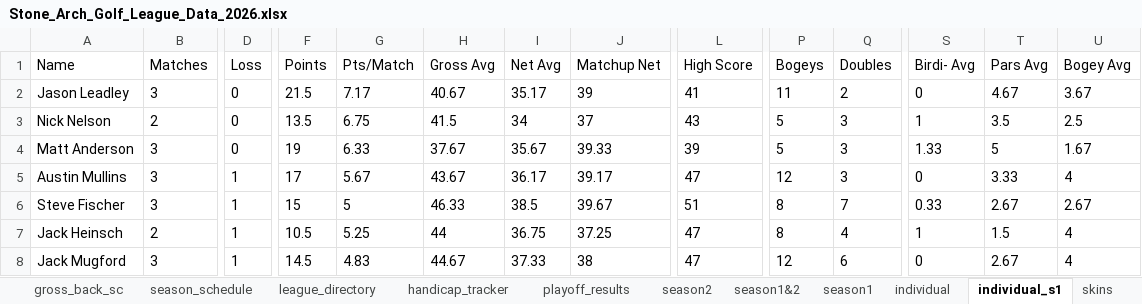
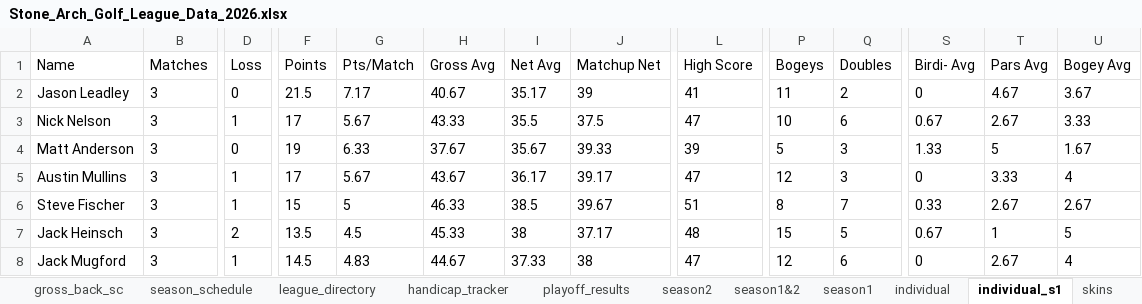
Before and after one commit to hankhopkins/sagl, an Excel workbook: data/Stone_Arch_Golf_League_Data_2026.xlsx, sheet individual_s1, drawn as a sheet; only a part is shown, gaps mark what is left out; values as stored, in another font and other column widths than the file's, no borders; the diff covers the shown part only; the diff names each change by its address in the sheet, - before the commit and + after, or states it on an @@ line.

```diff
--- a/data/Stone_Arch_Golf_League_Data_2026.xlsx (sheet individual_s1)
+++ b/data/Stone_Arch_Golf_League_Data_2026.xlsx (sheet individual_s1)
-B3 (Matches): 2
+B3 (Matches): 3
-D3 (Loss): 0
+D3 (Loss): 1
-F3 (Points): 13.5
+F3 (Points): 17
-G3 (Pts/Match): 6.75
+G3 (Pts/Match): 5.67
-H3 (Gross Avg): 41.5
+H3 (Gross Avg): 43.33
-I3 (Net Avg): 34
+I3 (Net Avg): 35.5
-J3 (Matchup Net): 37
+J3 (Matchup Net): 37.5
-L3 (High Score): 43
+L3 (High Score): 47
-P3 (Bogeys): 5
+P3 (Bogeys): 10
-Q3 (Doubles): 3
+Q3 (Doubles): 6
-S3 (Birdi- Avg): 1
+S3 (Birdi- Avg): 0.67
-T3 (Pars Avg): 3.5
+T3 (Pars Avg): 2.67
-U3 (Bogey Avg): 2.5
+U3 (Bogey Avg): 3.33
-B7 (Matches): 2
+B7 (Matches): 3
-D7 (Loss): 1
+D7 (Loss): 2
-F7 (Points): 10.5
+F7 (Points): 13.5
-G7 (Pts/Match): 5.25
+G7 (Pts/Match): 4.5
-H7 (Gross Avg): 44
+H7 (Gross Avg): 45.33
-I7 (Net Avg): 36.75
+I7 (Net Avg): 38
-J7 (Matchup Net): 37.25
+J7 (Matchup Net): 37.17
-L7 (High Score): 47
+L7 (High Score): 48
-P7 (Bogeys): 8
+P7 (Bogeys): 15
-Q7 (Doubles): 4
+Q7 (Doubles): 5
-S7 (Birdi- Avg): 1
+S7 (Birdi- Avg): 0.67
-T7 (Pars Avg): 1.5
+T7 (Pars Avg): 1
-U7 (Bogey Avg): 4
+U7 (Bogey Avg): 5
```
Also changed, not shown: 103 edited cells elsewhere in this sheet, sheet chaska_town_back, sheet league_scoring_record, sheet handicap_log_ghin, sheet handicap_log, sheet individual, sheet handi_track_data, 22 more sheets, 1 other file.
